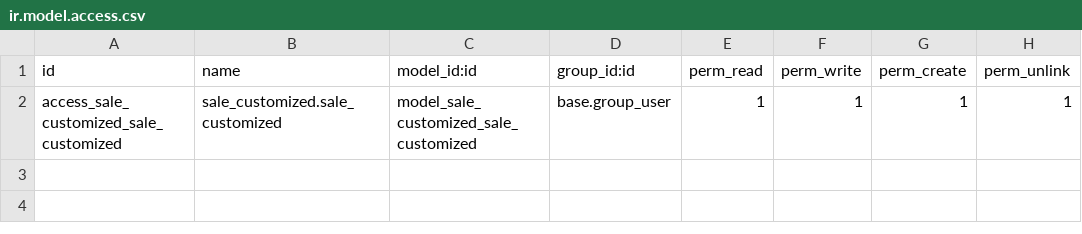
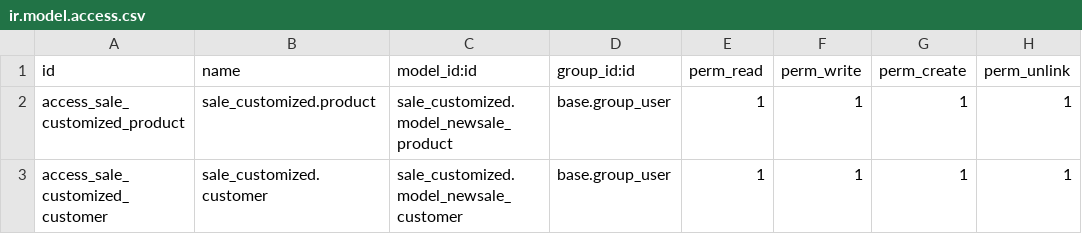
Before and after one commit to dominhquan2003/inventory_extended_odoo, a CSV file: security/ir.model.access.csv, drawn as a sheet.

```diff
--- a/security/ir.model.access.csv
+++ b/security/ir.model.access.csv
@@ -1,2 +1,3 @@
 id,name,model_id:id,group_id:id,perm_read,perm_write,perm_create,perm_unlink
-access_sale_customized_sale_customized,sale_customized.sale_customized,model_sale_customized_sale_customized,base.group_user,1,1,1,1
+access_sale_customized_product,sale_customized.product,sale_customized.model_newsale_product,base.group_user,1,1,1,1
+access_sale_customized_customer,sale_customized.customer,sale_customized.model_newsale_customer,base.group_user,1,1,1,1
```
Also changed, not shown: 8 other files.
